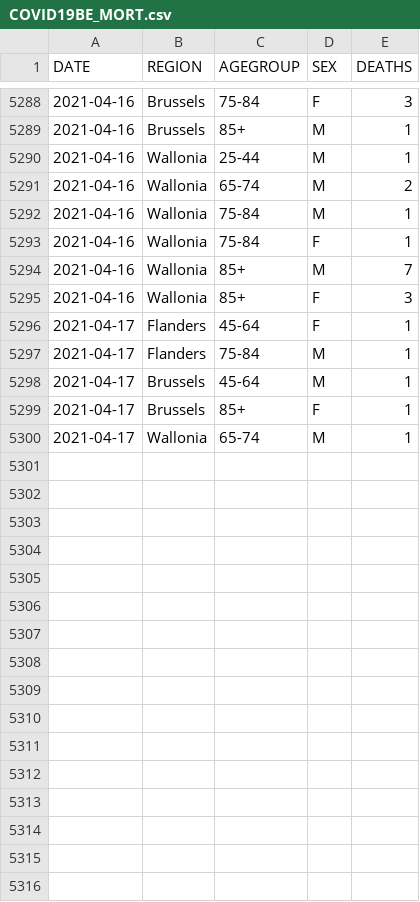
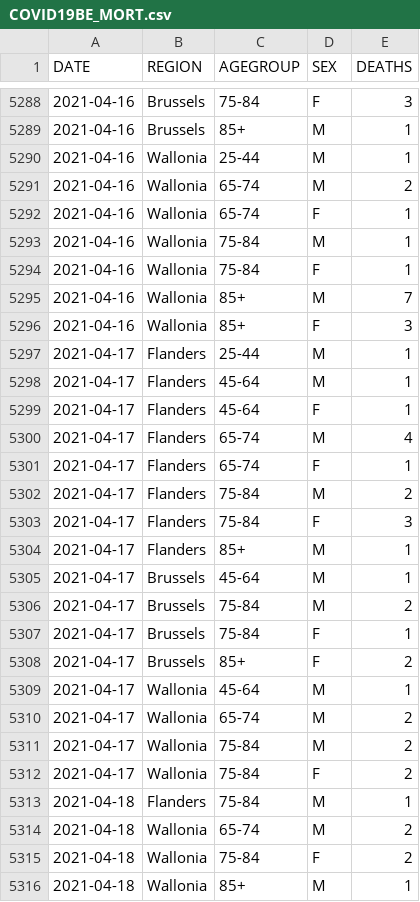
Before and after one commit to pdebuyl/coronavirus_notebooks, a CSV file: data/COVID19BE_MORT.csv, drawn as a sheet; only a part is shown, gaps mark what is left out.

Commit message:
update data

```diff
--- a/data/COVID19BE_MORT.csv
+++ b/data/COVID19BE_MORT.csv
@@ -5291,2 +5291,3 @@
 "2021-04-16","Wallonia","65-74","M",2
+"2021-04-16","Wallonia","65-74","F",1
 "2021-04-16","Wallonia","75-84","M",1
@@ -5295,6 +5296,21 @@
 "2021-04-16","Wallonia","85+","F",3
+"2021-04-17","Flanders","25-44","M",1
+"2021-04-17","Flanders","45-64","M",1
 "2021-04-17","Flanders","45-64","F",1
-"2021-04-17","Flanders","75-84","M",1
+"2021-04-17","Flanders","65-74","M",4
+"2021-04-17","Flanders","65-74","F",1
+"2021-04-17","Flanders","75-84","M",2
+"2021-04-17","Flanders","75-84","F",3
+"2021-04-17","Flanders","85+","M",1
 "2021-04-17","Brussels","45-64","M",1
-"2021-04-17","Brussels","85+","F",1
-"2021-04-17","Wallonia","65-74","M",1
+"2021-04-17","Brussels","75-84","M",2
+"2021-04-17","Brussels","75-84","F",1
+"2021-04-17","Brussels","85+","F",2
+"2021-04-17","Wallonia","45-64","M",1
+"2021-04-17","Wallonia","65-74","M",2
+"2021-04-17","Wallonia","75-84","M",2
+"2021-04-17","Wallonia","75-84","F",2
+"2021-04-18","Flanders","75-84","M",1
+"2021-04-18","Wallonia","65-74","M",2
+"2021-04-18","Wallonia","75-84","F",2
+"2021-04-18","Wallonia","85+","M",1
```
Also changed, not shown: data/COVID19BE_HOSP.csv, data/COVID19BE_tests.csv, 1 other file.
